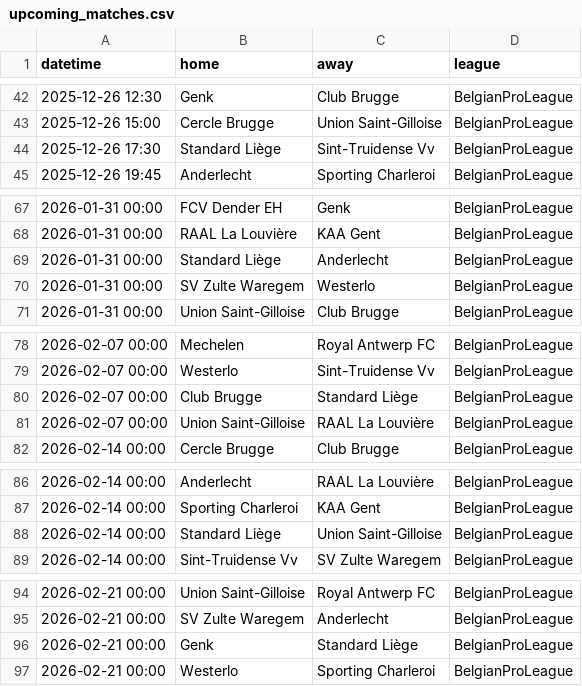
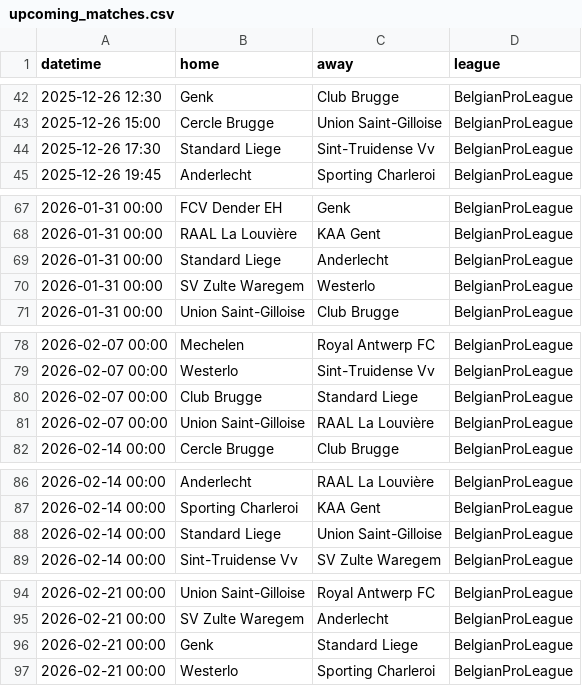
Before and after one commit to geoflykimari-gif/prematch, a CSV file: upcoming_matches.csv, drawn as a sheet; only a part is shown, gaps mark what is left out; the diff covers the shown part only.

```diff
--- a/upcoming_matches.csv
+++ b/upcoming_matches.csv
@@ -43,3 +43,3 @@ datetime,home,away,league
 2025-12-26 15:00,Cercle Brugge,Union Saint-Gilloise,BelgianProLeague
-2025-12-26 17:30,Standard Liège,Sint-Truidense Vv,BelgianProLeague
+2025-12-26 17:30,Standard Liege,Sint-Truidense Vv,BelgianProLeague
 2025-12-26 19:45,Anderlecht,Sporting Charleroi,BelgianProLeague
@@ -68,3 +68,3 @@ datetime,home,away,league
 2026-01-31 00:00,RAAL La Louvière,KAA Gent,BelgianProLeague
-2026-01-31 00:00,Standard Liège,Anderlecht,BelgianProLeague
+2026-01-31 00:00,Standard Liege,Anderlecht,BelgianProLeague
 2026-01-31 00:00,SV Zulte Waregem,Westerlo,BelgianProLeague
@@ -79,3 +79,3 @@ datetime,home,away,league
 2026-02-07 00:00,Westerlo,Sint-Truidense Vv,BelgianProLeague
-2026-02-07 00:00,Club Brugge,Standard Liège,BelgianProLeague
+2026-02-07 00:00,Club Brugge,Standard Liege,BelgianProLeague
 2026-02-07 00:00,Union Saint-Gilloise,RAAL La Louvière,BelgianProLeague
@@ -87,3 +87,3 @@ datetime,home,away,league
 2026-02-14 00:00,Sporting Charleroi,KAA Gent,BelgianProLeague
-2026-02-14 00:00,Standard Liège,Union Saint-Gilloise,BelgianProLeague
+2026-02-14 00:00,Standard Liege,Union Saint-Gilloise,BelgianProLeague
 2026-02-14 00:00,Sint-Truidense Vv,SV Zulte Waregem,BelgianProLeague
@@ -95,3 +95,3 @@ datetime,home,away,league
 2026-02-21 00:00,SV Zulte Waregem,Anderlecht,BelgianProLeague
-2026-02-21 00:00,Genk,Standard Liège,BelgianProLeague
+2026-02-21 00:00,Genk,Standard Liege,BelgianProLeague
 2026-02-21 00:00,Westerlo,Sporting Charleroi,BelgianProLeague
```
Also changed, not shown: 11 edited cells elsewhere in this file, 1 other file.
